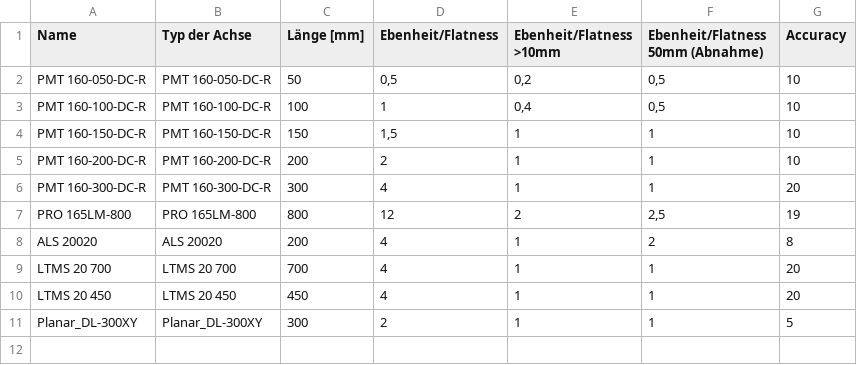
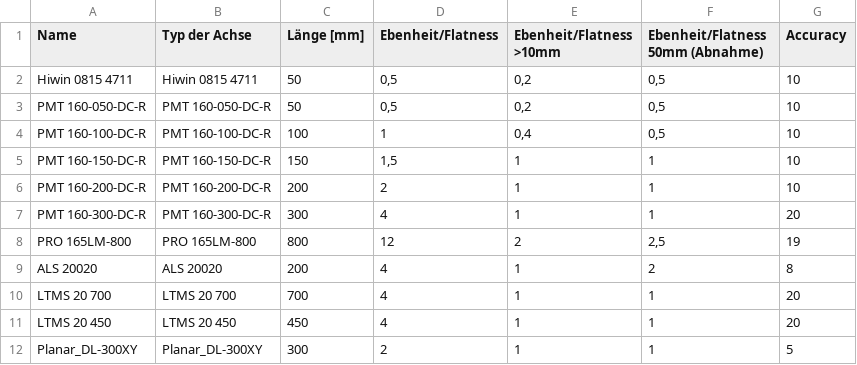
Before and after one commit to NanoFocus-AG/SystemAcceptance, a CSV file: CX/Stages.csv, drawn as a sheet; the diff names each change by its address in the sheet, - before the commit and + after, or states it on an @@ line.

```diff
--- a/CX/Stages.csv
+++ b/CX/Stages.csv
+row 2: Hiwin 0815 4711 | Hiwin 0815 4711 | 50 | 0,5 | 0,2 | 0,5 | 10
```
Also changed, not shown: CX/Sensors/scanCX.csv, 1 other file.
